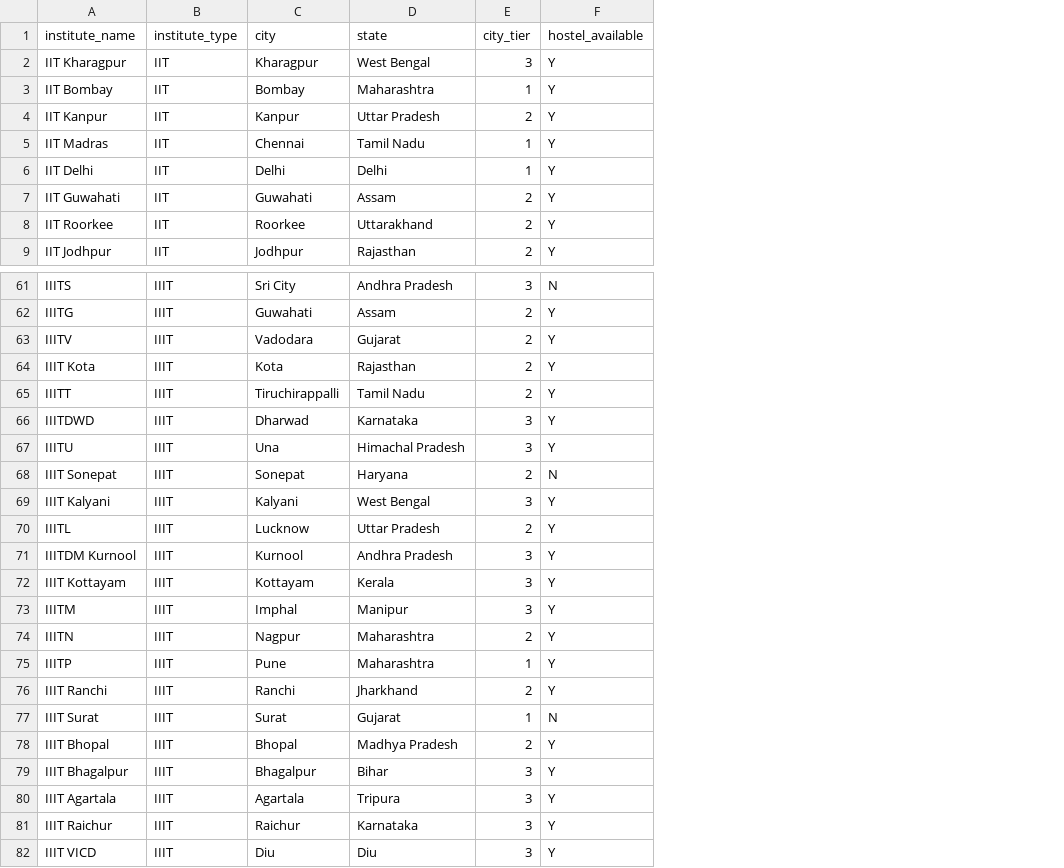
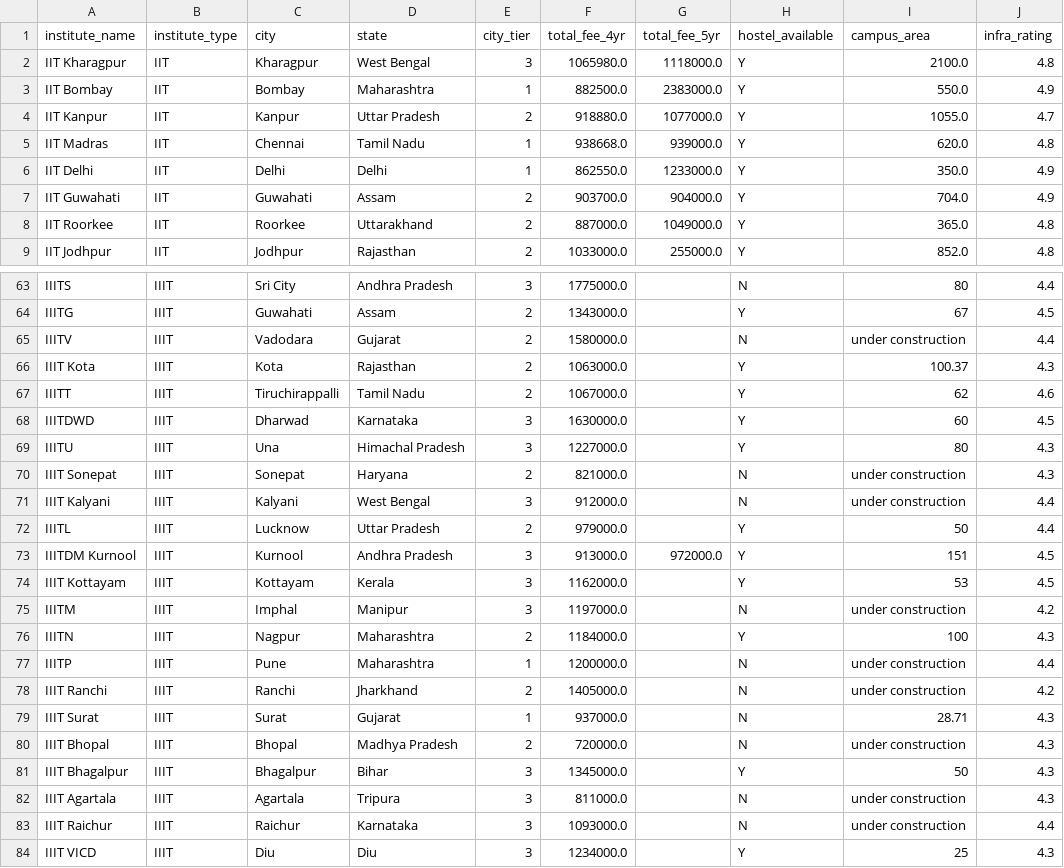
Before and after one commit to anuragchaubey1224/smart-college-recommender, a CSV file: data/college_metadata.csv, drawn as a sheet; only a part is shown, gaps mark what is left out; addresses are those after the commit; the diff covers the shown part only; the diff names each change by its address in the sheet, - before the commit and + after, or states it on an @@ line.

Commit message:
all data collected in csv files and saved in data folder

```diff
--- a/data/college_metadata.csv
+++ b/data/college_metadata.csv
+column F (total_fee_4yr), rows 2-9: 1065980.0 | 882500.0 | 918880.0 | 938668.0 | 862550.0 | 903700.0 | 887000.0 | 1033000.0; rows 63-84: 1775000.0 | 1343000.0 | 1580000.0 | 1063000.0 | 1067000.0 | 1630000.0 | 1227000.0 | 821000.0 | 912000.0 | 979000.0 | 913000.0 | 1162000.0 | 1197000.0 | 1184000.0 | 1200000.0 | 1405000.0 | 937000.0 | 720000.0 | 1345000.0 | 811000.0 | 1093000.0 | 1234000.0
+column G (total_fee_5yr), rows 2-9: 1118000.0 | 2383000.0 | 1077000.0 | 939000.0 | 1233000.0 | 904000.0 | 1049000.0 | 255000.0; row 73: 972000.0
+column I (campus_area), rows 2-9: 2100.0 | 550.0 | 1055.0 | 620.0 | 350.0 | 704.0 | 365.0 | 852.0; rows 63-84: 80 | 67 | under construction | 100.37 | 62 | 60 | 80 | under construction | under construction | 50 | 151 | 53 | under construction | 100 | under construction | under construction | 28.71 | under construction | 50 | under construction | under construction | 25
+column J (infra_rating), rows 2-9: 4.8 | 4.9 | 4.7 | 4.8 | 4.9 | 4.9 | 4.8 | 4.8; rows 63-84: 4.4 | 4.5 | 4.4 | 4.3 | 4.6 | 4.5 | 4.3 | 4.3 | 4.4 | 4.4 | 4.5 | 4.5 | 4.2 | 4.3 | 4.4 | 4.2 | 4.3 | 4.3 | 4.3 | 4.3 | 4.4 | 4.3
-H65 (hostel_available): Y
+H65 (hostel_available): N
-H71 (hostel_available): Y
+H71 (hostel_available): N
-H75 (hostel_available): Y
+H75 (hostel_available): N
-H77:H78 (hostel_available): Y
+H77:H78 (hostel_available): N
-H80 (hostel_available): Y
+H80 (hostel_available): N
-H82:H83 (hostel_available): Y
+H82:H83 (hostel_available): N
```
Also changed, not shown: 2 added rows elsewhere in this file, 3 other files.
